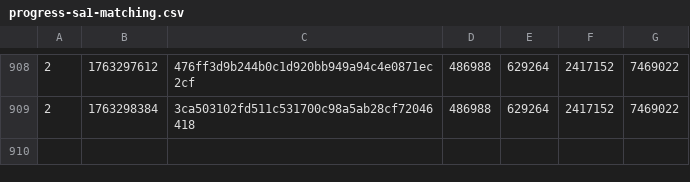
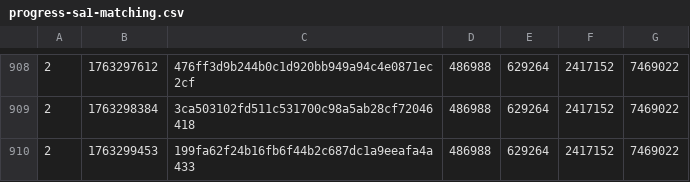
Before and after one commit to SAT-R/sa1, a CSV file: reports/progress-sa1-matching.csv, drawn as a sheet; only a part is shown, gaps mark what is left out.

```diff
--- a/reports/progress-sa1-matching.csv
+++ b/reports/progress-sa1-matching.csv
@@ -909 +909,2 @@
 2,1763298384,3ca503102fd511c531700c98a5ab28cf72046418,486988,629264,2417152,7469022
+2,1763299453,199fa62f24b16fb6f44b2c687dc1a9eeafa4a433,486988,629264,2417152,7469022
```
Also changed, not shown: reports/progress-sa1-nonmatching.csv, 1 other file.
